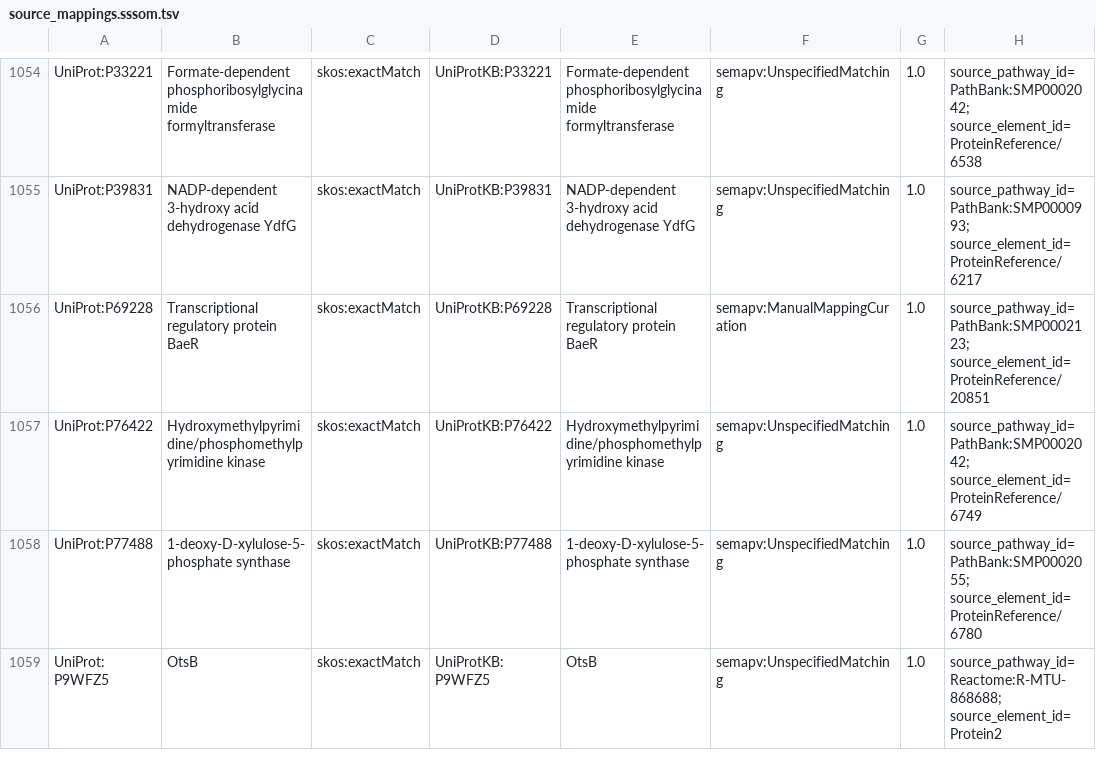
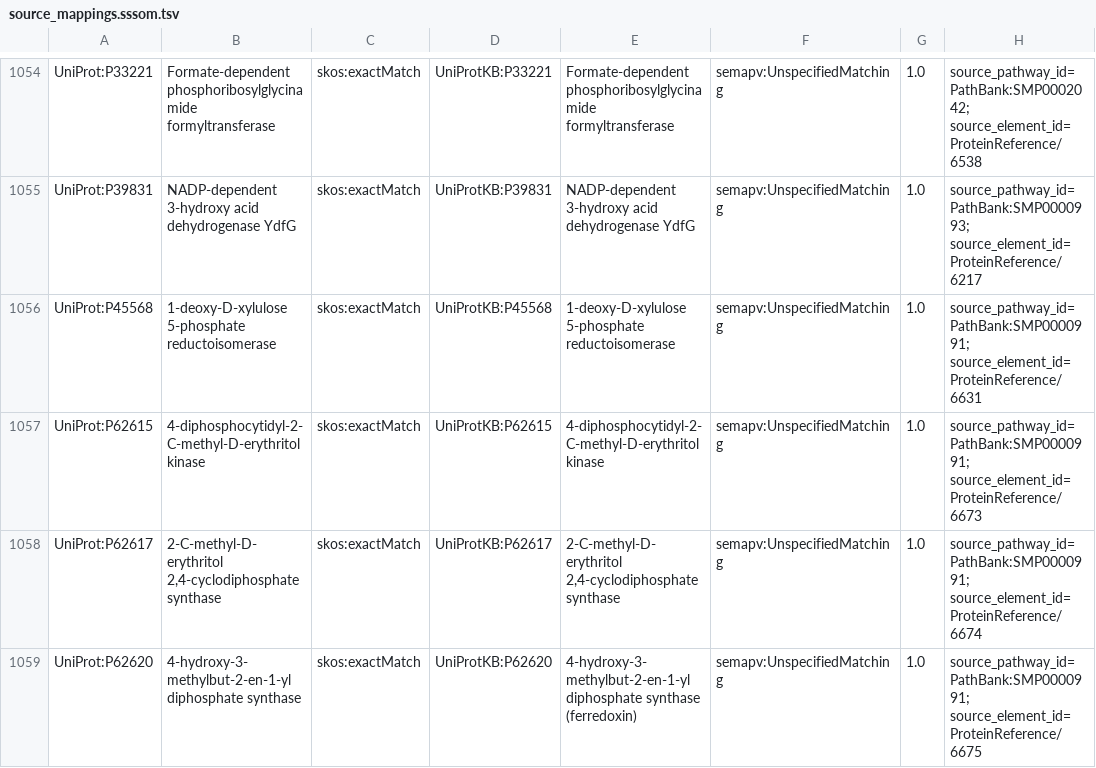
Before and after one commit to CultureBotAI/PathwayMech, a TSV file: output/sssom/source_mappings.sssom.tsv, drawn as a sheet; only a part is shown, gaps mark what is left out; the shorter side is filled out with more unchanged rows; the diff covers the shown part only; the diff names each change by its address in the sheet, - before the commit and + after, or states it on an @@ line.

Commit message:
feat(pathways): add PathBank:SMP0000991 (Isoprenoid Biosynthesis Nonmevalonate Pathway, E. coli) for Cycle 6 Stage 1 (#673) (#727)
* feat(pathways): add PathBank:SMP0000991 (Isoprenoid Biosynthesis Nonmevalonate Pathway, E. coli) for Cycle 6 Stage 1 (#673)

* fix(history): align PW000975.owl byte size, SHA-256, and RHEA:24825/24827 prose in history and INFRA_TASKS (#673)

```diff
--- a/output/sssom/source_mappings.sssom.tsv
+++ b/output/sssom/source_mappings.sssom.tsv
+row 1056: UniProt:P45568 | 1-deoxy-D-xylulose 5-phosphate reductoisomerase | skos:exactMatch | UniProtKB:P45568 | 1-deoxy-D-xylulose 5-phosphate reductoisomerase | semapv:UnspecifiedMatching | 1.0 | source_pathway_id=PathBank:SMP0000991; source_element_id=ProteinReference/6631
+row 1057: UniProt:P62615 | 4-diphosphocytidyl-2-C-methyl-D-erythritol kinase | skos:exactMatch | UniProtKB:P62615 | 4-diphosphocytidyl-2-C-methyl-D-erythritol kinase | semapv:UnspecifiedMatching | 1.0 | source_pathway_id=PathBank:SMP0000991; source_element_id=ProteinReference/6673
+row 1058: UniProt:P62617 | 2-C-methyl-D-erythritol 2,4-cyclodiphosphate synthase | skos:exactMatch | UniProtKB:P62617 | 2-C-methyl-D-erythritol 2,4-cyclodiphosphate synthase | semapv:UnspecifiedMatching | 1.0 | source_pathway_id=PathBank:SMP0000991; source_element_id=ProteinReference/6674
+row 1059: UniProt:P62620 | 4-hydroxy-3-methylbut-2-en-1-yl diphosphate synthase | skos:exactMatch | UniProtKB:P62620 | 4-hydroxy-3-methylbut-2-en-1-yl diphosphate synthase (ferredoxin) | semapv:UnspecifiedMatching | 1.0 | source_pathway_id=PathBank:SMP0000991; source_element_id=ProteinReference/6675
```
Also changed, not shown: 4 added rows elsewhere in this file, 13 other files.
